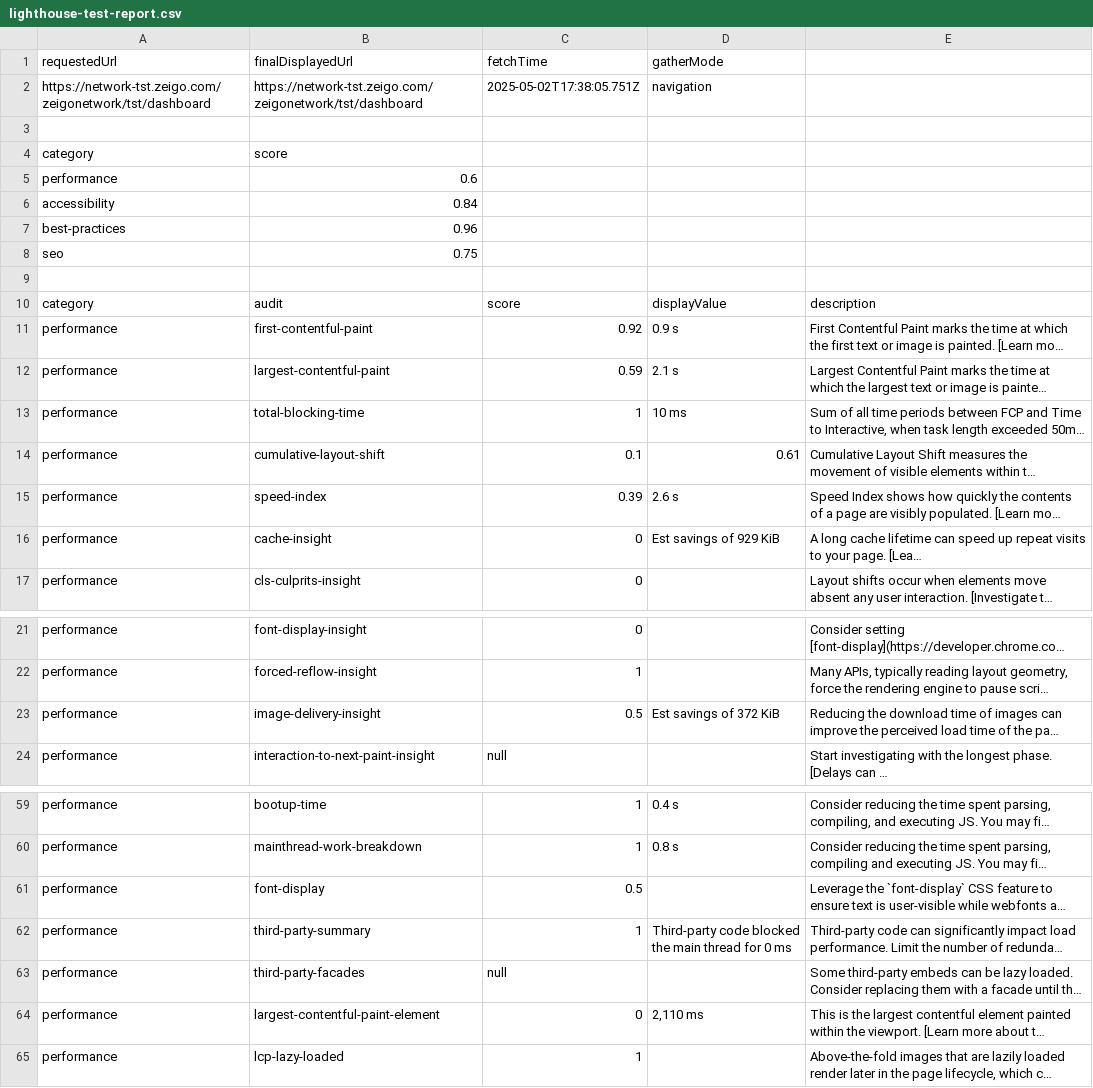
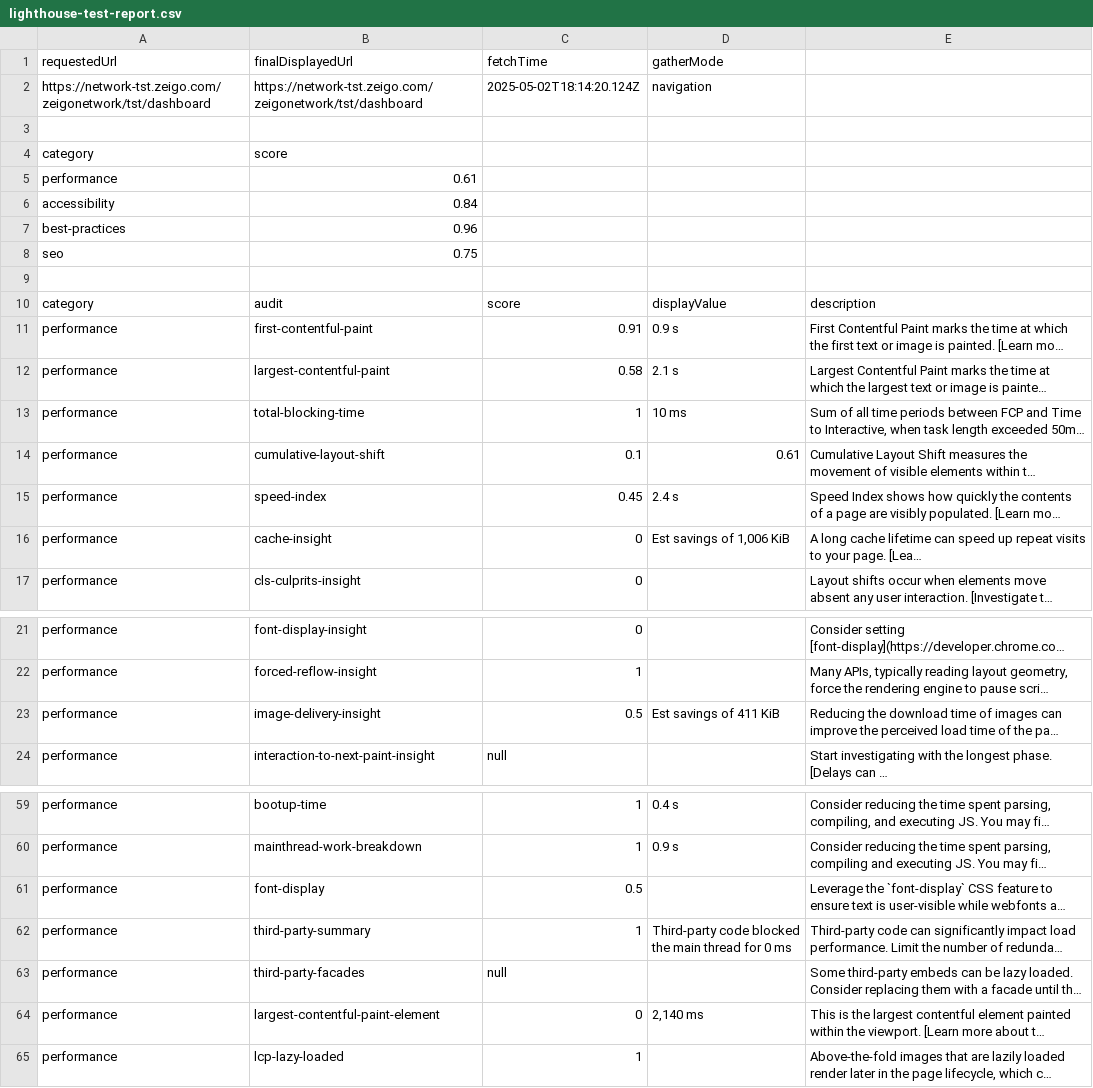
Before and after one commit to lupusludens-se/znet-neonetwork3_api_performance, a CSV file: automation-script-new/performance-tests/test-reports/lighthouse-test-report.csv, drawn as a sheet; only a part is shown, gaps mark what is left out; long unchanged cells end in …; the diff covers the shown part only; the diff names each change by its address in the sheet, - before the commit and + after, or states it on an @@ line.

```diff
--- a/automation-script-new/performance-tests/test-reports/lighthouse-test-report.csv
+++ b/automation-script-new/performance-tests/test-reports/lighthouse-test-report.csv
-C2 (fetchTime): 2025-05-02T17:38:05.751Z
+C2 (fetchTime): 2025-05-02T18:14:20.124Z
-B5 (finalDisplayedUrl): 0.6
+B5 (finalDisplayedUrl): 0.61
-C11 (fetchTime): 0.92
+C11 (fetchTime): 0.91
-C12 (fetchTime): 0.59
+C12 (fetchTime): 0.58
-C15 (fetchTime): 0.39
+C15 (fetchTime): 0.45
-D15 (gatherMode): 2.6 s
+D15 (gatherMode): 2.4 s
-D16 (gatherMode): Est savings of 929 KiB
+D16 (gatherMode): Est savings of 1,006 KiB
-D23 (gatherMode): Est savings of 372 KiB
+D23 (gatherMode): Est savings of 411 KiB
-D60 (gatherMode): 0.8 s
+D60 (gatherMode): 0.9 s
-D64 (gatherMode): 2,110 ms
+D64 (gatherMode): 2,140 ms
```
Also changed, not shown: 13 edited cells elsewhere in this file, automation-script-new/performance-tests/test-reports/lighthouse-preprod-report.csv, 56 other files.
